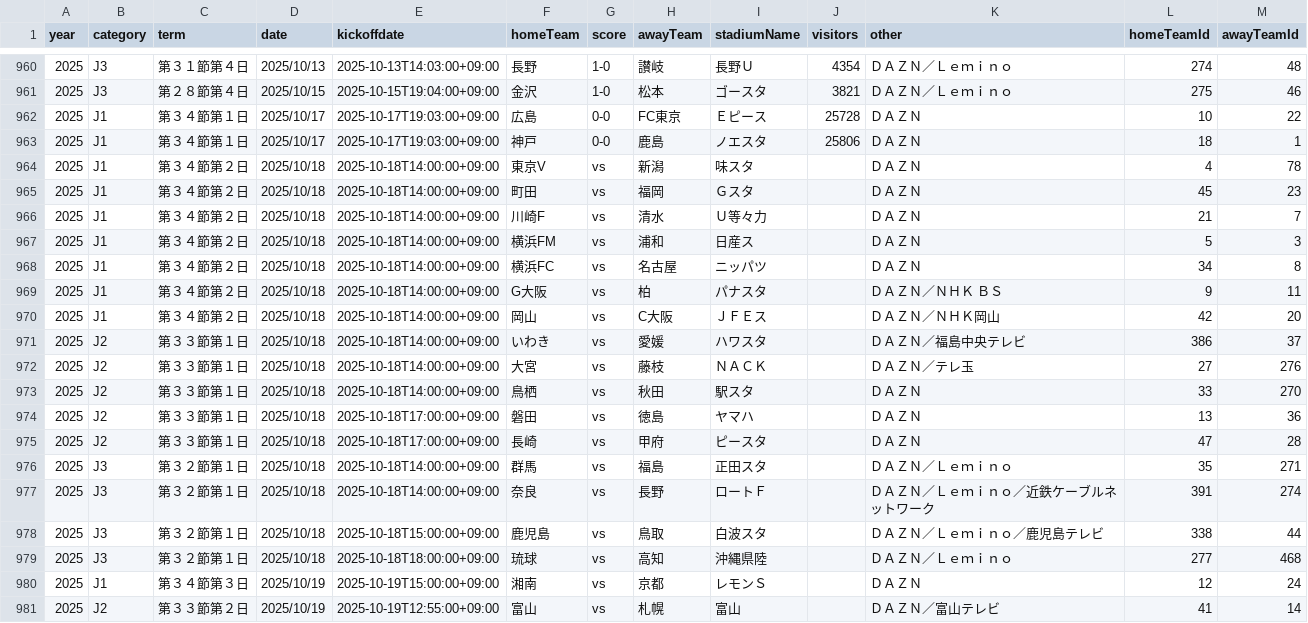
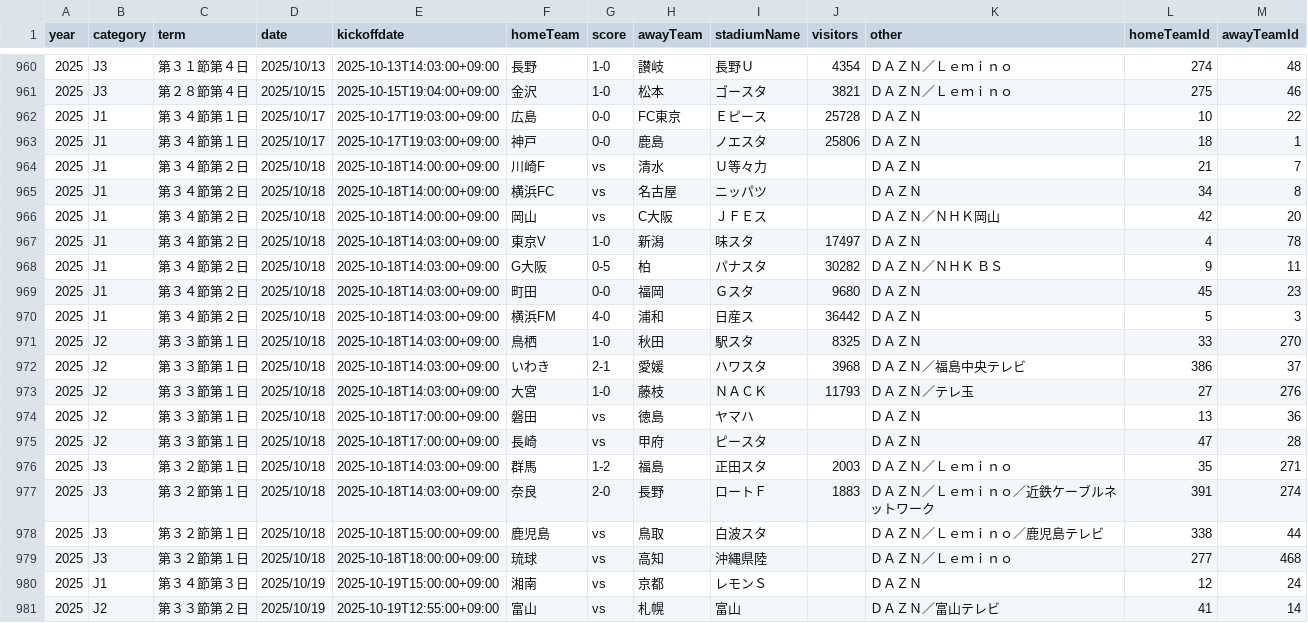
Before and after one commit to k-addtimes/jleague_open_data, a CSV file: processed/current_schedule_with_ids.csv, drawn as a sheet; only a part is shown, gaps mark what is left out.

```diff
--- a/processed/current_schedule_with_ids.csv
+++ b/processed/current_schedule_with_ids.csv
@@ -963,16 +963,16 @@ year,category,term,date,kickoffdate,homeTeam,score,awayTeam,stadiumName,visitors
 2025,J1,第３４節第１日,2025/10/17,2025-10-17T19:03:00+09:00,神戸,0-0,鹿島,ノエスタ,25806,ＤＡＺＮ,18,1
-2025,J1,第３４節第２日,2025/10/18,2025-10-18T14:00:00+09:00,東京V,vs,新潟,味スタ,,ＤＡＺＮ,4,78
-2025,J1,第３４節第２日,2025/10/18,2025-10-18T14:00:00+09:00,町田,vs,福岡,Ｇスタ,,ＤＡＺＮ,45,23
 2025,J1,第３４節第２日,2025/10/18,2025-10-18T14:00:00+09:00,川崎F,vs,清水,Ｕ等々力,,ＤＡＺＮ,21,7
-2025,J1,第３４節第２日,2025/10/18,2025-10-18T14:00:00+09:00,横浜FM,vs,浦和,日産ス,,ＤＡＺＮ,5,3
 2025,J1,第３４節第２日,2025/10/18,2025-10-18T14:00:00+09:00,横浜FC,vs,名古屋,ニッパツ,,ＤＡＺＮ,34,8
-2025,J1,第３４節第２日,2025/10/18,2025-10-18T14:00:00+09:00,G大阪,vs,柏,パナスタ,,ＤＡＺＮ／ＮＨＫ ＢＳ,9,11
 2025,J1,第３４節第２日,2025/10/18,2025-10-18T14:00:00+09:00,岡山,vs,C大阪,ＪＦＥス,,ＤＡＺＮ／ＮＨＫ岡山,42,20
-2025,J2,第３３節第１日,2025/10/18,2025-10-18T14:00:00+09:00,いわき,vs,愛媛,ハワスタ,,ＤＡＺＮ／福島中央テレビ,386,37
-2025,J2,第３３節第１日,2025/10/18,2025-10-18T14:00:00+09:00,大宮,vs,藤枝,ＮＡＣＫ,,ＤＡＺＮ／テレ玉,27,276
-2025,J2,第３３節第１日,2025/10/18,2025-10-18T14:00:00+09:00,鳥栖,vs,秋田,駅スタ,,ＤＡＺＮ,33,270
+2025,J1,第３４節第２日,2025/10/18,2025-10-18T14:03:00+09:00,東京V,1-0,新潟,味スタ,17497,ＤＡＺＮ,4,78
+2025,J1,第３４節第２日,2025/10/18,2025-10-18T14:03:00+09:00,G大阪,0-5,柏,パナスタ,30282,ＤＡＺＮ／ＮＨＫ ＢＳ,9,11
+2025,J1,第３４節第２日,2025/10/18,2025-10-18T14:03:00+09:00,町田,0-0,福岡,Ｇスタ,9680,ＤＡＺＮ,45,23
+2025,J1,第３４節第２日,2025/10/18,2025-10-18T14:03:00+09:00,横浜FM,4-0,浦和,日産ス,36442,ＤＡＺＮ,5,3
+2025,J2,第３３節第１日,2025/10/18,2025-10-18T14:03:00+09:00,鳥栖,1-0,秋田,駅スタ,8325,ＤＡＺＮ,33,270
+2025,J2,第３３節第１日,2025/10/18,2025-10-18T14:03:00+09:00,いわき,2-1,愛媛,ハワスタ,3968,ＤＡＺＮ／福島中央テレビ,386,37
+2025,J2,第３３節第１日,2025/10/18,2025-10-18T14:03:00+09:00,大宮,1-0,藤枝,ＮＡＣＫ,11793,ＤＡＺＮ／テレ玉,27,276
 2025,J2,第３３節第１日,2025/10/18,2025-10-18T17:00:00+09:00,磐田,vs,徳島,ヤマハ,,ＤＡＺＮ,13,36
 2025,J2,第３３節第１日,2025/10/18,2025-10-18T17:00:00+09:00,長崎,vs,甲府,ピースタ,,ＤＡＺＮ,47,28
-2025,J3,第３２節第１日,2025/10/18,2025-10-18T14:00:00+09:00,群馬,vs,福島,正田スタ,,ＤＡＺＮ／Ｌｅｍｉｎｏ,35,271
-2025,J3,第３２節第１日,2025/10/18,2025-10-18T14:00:00+09:00,奈良,vs,長野,ロートＦ,,ＤＡＺＮ／Ｌｅｍｉｎｏ／近鉄ケーブルネットワーク,391,274
+2025,J3,第３２節第１日,2025/10/18,2025-10-18T14:03:00+09:00,群馬,1-2,福島,正田スタ,2003,ＤＡＺＮ／Ｌｅｍｉｎｏ,35,271
+2025,J3,第３２節第１日,2025/10/18,2025-10-18T14:03:00+09:00,奈良,2-0,長野,ロートＦ,1883,ＤＡＺＮ／Ｌｅｍｉｎｏ／近鉄ケーブルネットワーク,391,274
 2025,J3,第３２節第１日,2025/10/18,2025-10-18T15:00:00+09:00,鹿児島,vs,鳥取,白波スタ,,ＤＡＺＮ／Ｌｅｍｉｎｏ／鹿児島テレビ,338,44
```
